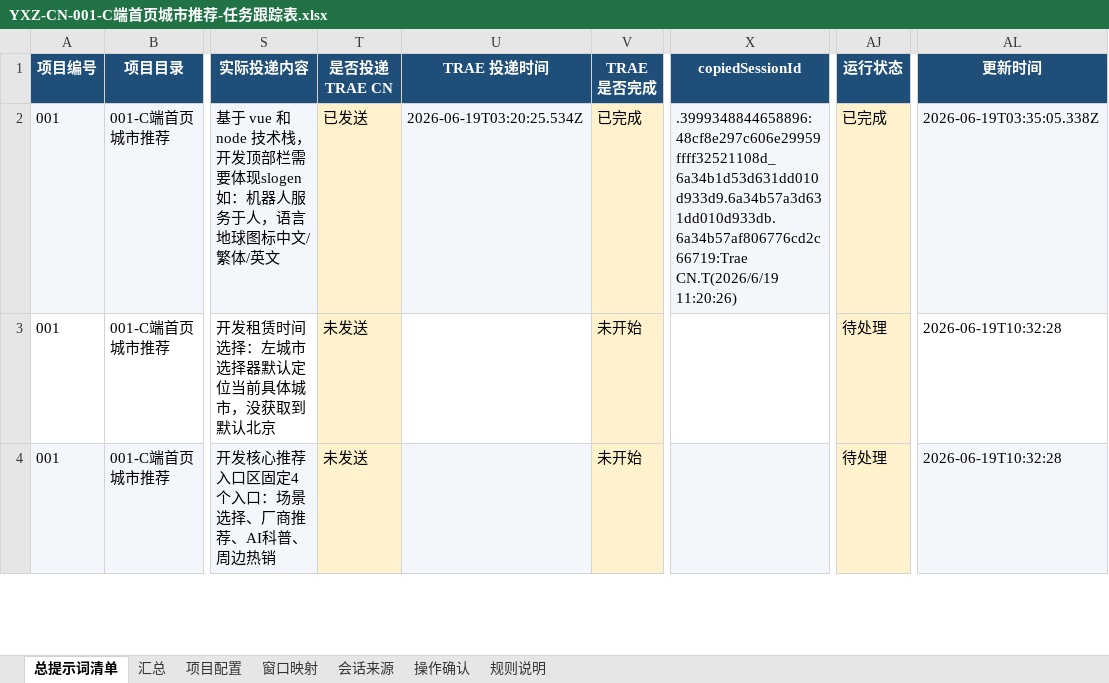
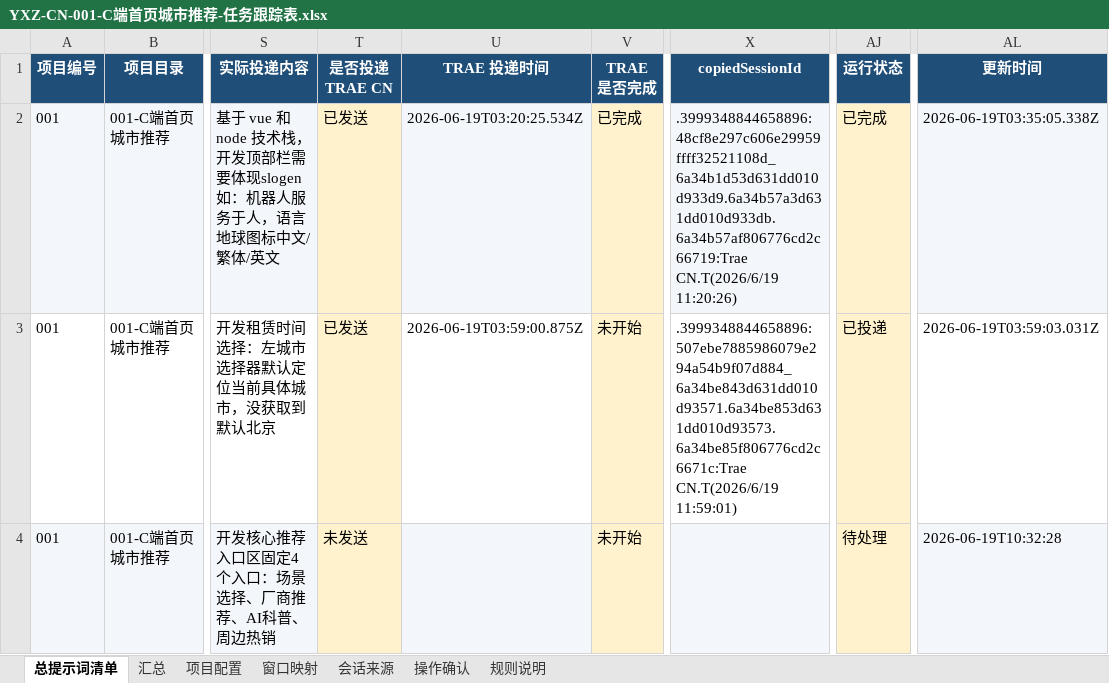
Before and after one commit to zhijie435/trae-yxz-001-c-home-city-recommend, an Excel workbook: YXZ-CN-001-C端首页城市推荐-任务跟踪表.xlsx, sheet 总提示词清单, drawn as a sheet; only a part is shown, gaps mark what is left out; values as stored, in another font and other column widths than the file's, no borders; the diff covers the shown part only; the diff names each change by its address in the sheet, - before the commit and + after, or states it on an @@ line.

Commit message:
.3999348844658896:507ebe7885986079e294a54b9f07d884_6a34be843d631dd010d93571.6a34be853d631dd010d93573.6a34be85f806776cd2c6671c:Trae CN.T(2026/6/19 12:04:11)

```diff
--- a/YXZ-CN-001-C端首页城市推荐-任务跟踪表.xlsx (sheet 总提示词清单)
+++ b/YXZ-CN-001-C端首页城市推荐-任务跟踪表.xlsx (sheet 总提示词清单)
-T3 (是否投递 TRAE CN): 未发送
+T3 (是否投递 TRAE CN): 已发送
-U3 (TRAE 投递时间): (empty)
+U3 (TRAE 投递时间): 2026-06-19T03:59:00.875Z
-X3 (copiedSessionId): (empty)
+X3 (copiedSessionId): .3999348844658896:507ebe7885986079e294a54b9f07d884_6a34be843d631dd010d93571.6a34be853d631dd010d93573.6a34be85f806776cd2c6671c:Trae CN.T(2026/6/19 11:59:01)
-AJ3 (运行状态): 待处理
+AJ3 (运行状态): 已投递
-AL3 (更新时间): 2026-06-19T10:32:28
+AL3 (更新时间): 2026-06-19T03:59:03.031Z
```
Also changed, not shown: 19 edited cells elsewhere in this sheet, 6 other files.
